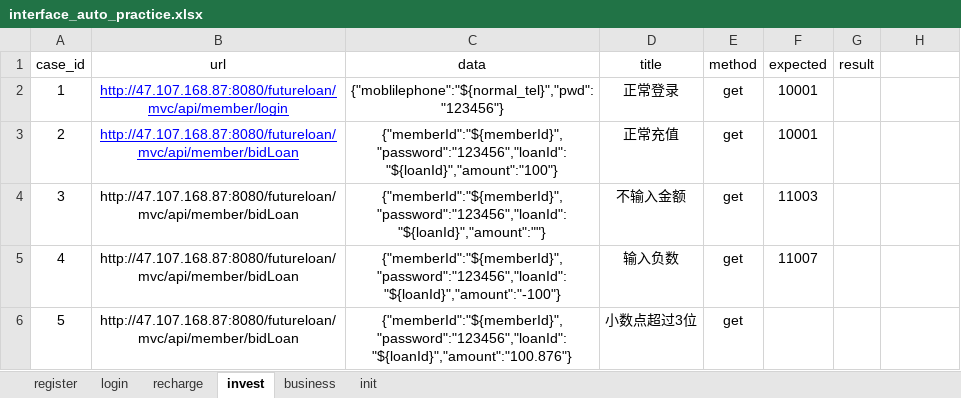
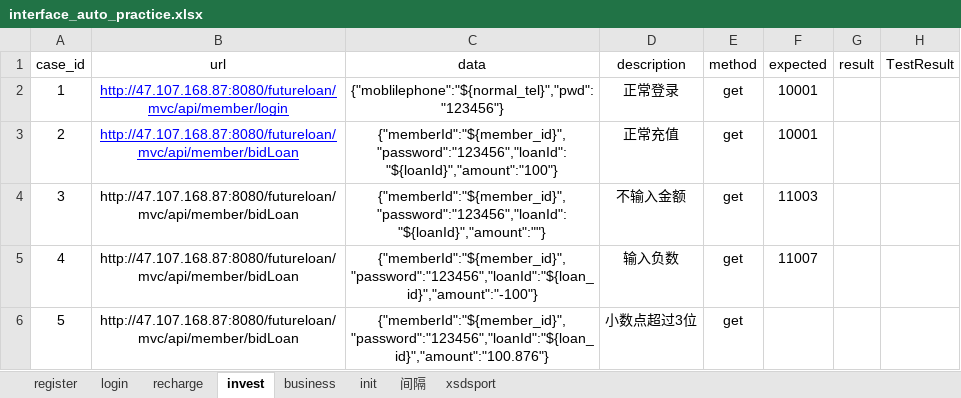
Before and after one commit to believeyinuo/PythonStudy, an Excel workbook: PythonStudy/interface_auto_practice_50/test_data/interface_auto_practice.xlsx, sheet invest, drawn as a sheet; values as stored, in another font and other column widths than the file's, no borders; the diff names each change by its address in the sheet, - before the commit and + after, or states it on an @@ line.

```diff
--- a/PythonStudy/interface_auto_practice_50/test_data/interface_auto_practice.xlsx (sheet invest)
+++ b/PythonStudy/interface_auto_practice_50/test_data/interface_auto_practice.xlsx (sheet invest)
+sheet tab: 间隔
+sheet tab: xsdsport
-D1: title
+D1: description
-H1: (empty)
+H1: TestResult
-C3 (data): {"memberId":"${memberId}","password":"123456","loanId":"${loanId}","amount":"100"}
+C3 (data): {"memberId":"${member_id}","password":"123456","loanId":"${loanId}","amount":"100"}
-C4 (data): {"memberId":"${memberId}","password":"123456","loanId":"${loanId}","amount":""}
+C4 (data): {"memberId":"${member_id}","password":"123456","loanId":"${loanId}","amount":""}
-C5 (data): {"memberId":"${memberId}","password":"123456","loanId":"${loanId}","amount":"-100"}
+C5 (data): {"memberId":"${member_id}","password":"123456","loanId":"${loan_id}","amount":"-100"}
-C6 (data): {"memberId":"${memberId}","password":"123456","loanId":"${loanId}","amount":"100.876"}
+C6 (data): {"memberId":"${member_id}","password":"123456","loanId":"${loan_id}","amount":"100.876"}
```
Also changed, not shown: sheet login, sheet register, sheet recharge, sheet init, sheet business, 9 other files.
